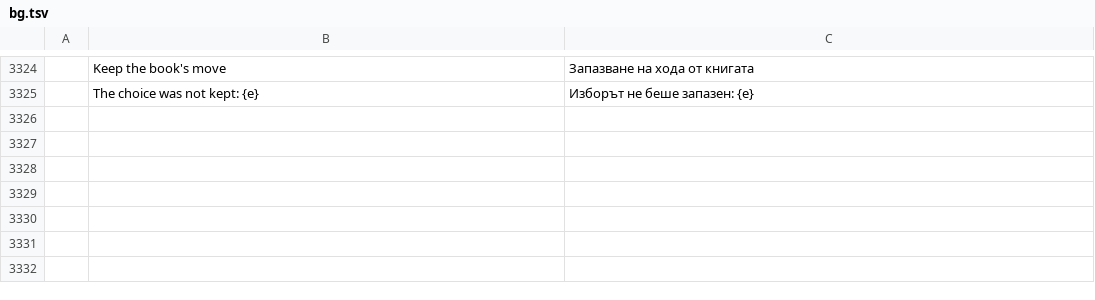
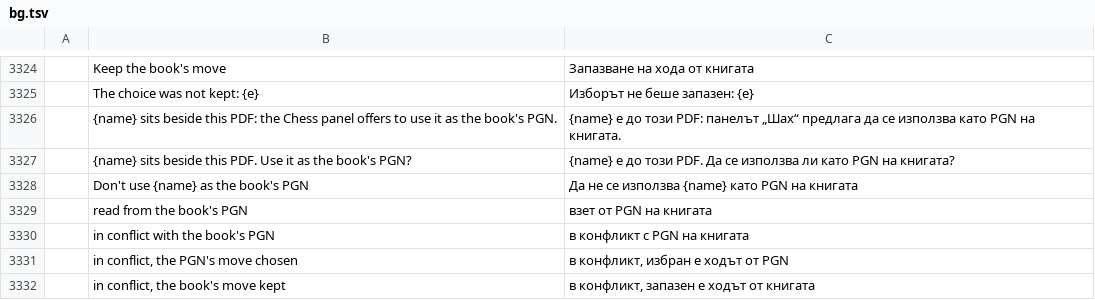
Before and after one commit to DarcioAlberico/pdfcraft-xadrez, a TSV file: crates/ui-egui/src/i18n/bg.tsv, drawn as a sheet; only a part is shown, gaps mark what is left out; the diff names each change by its address in the sheet, - before the commit and + after, or states it on an @@ line.

```diff
--- a/crates/ui-egui/src/i18n/bg.tsv
+++ b/crates/ui-egui/src/i18n/bg.tsv
+row 3326:  | {name} sits beside this PDF: the Chess panel offers to use it as the book's PGN. | {name} е до този PDF: панелът „Шах“ предлага да се използва като PGN на книгата.
+row 3327:  | {name} sits beside this PDF. Use it as the book's PGN? | {name} е до този PDF. Да се използва ли като PGN на книгата?
+row 3328:  | Don't use {name} as the book's PGN | Да не се използва {name} като PGN на книгата
+row 3329:  | read from the book's PGN | взет от PGN на книгата
+row 3330:  | in conflict with the book's PGN | в конфликт с PGN на книгата
+row 3331:  | in conflict, the PGN's move chosen | в конфликт, избран е ходът от PGN
+row 3332:  | in conflict, the book's move kept | в конфликт, запазен е ходът от книгата
```
Also changed, not shown: crates/ui-egui/src/i18n/el.tsv, crates/ui-egui/src/i18n/kk.tsv, 28 other files.
